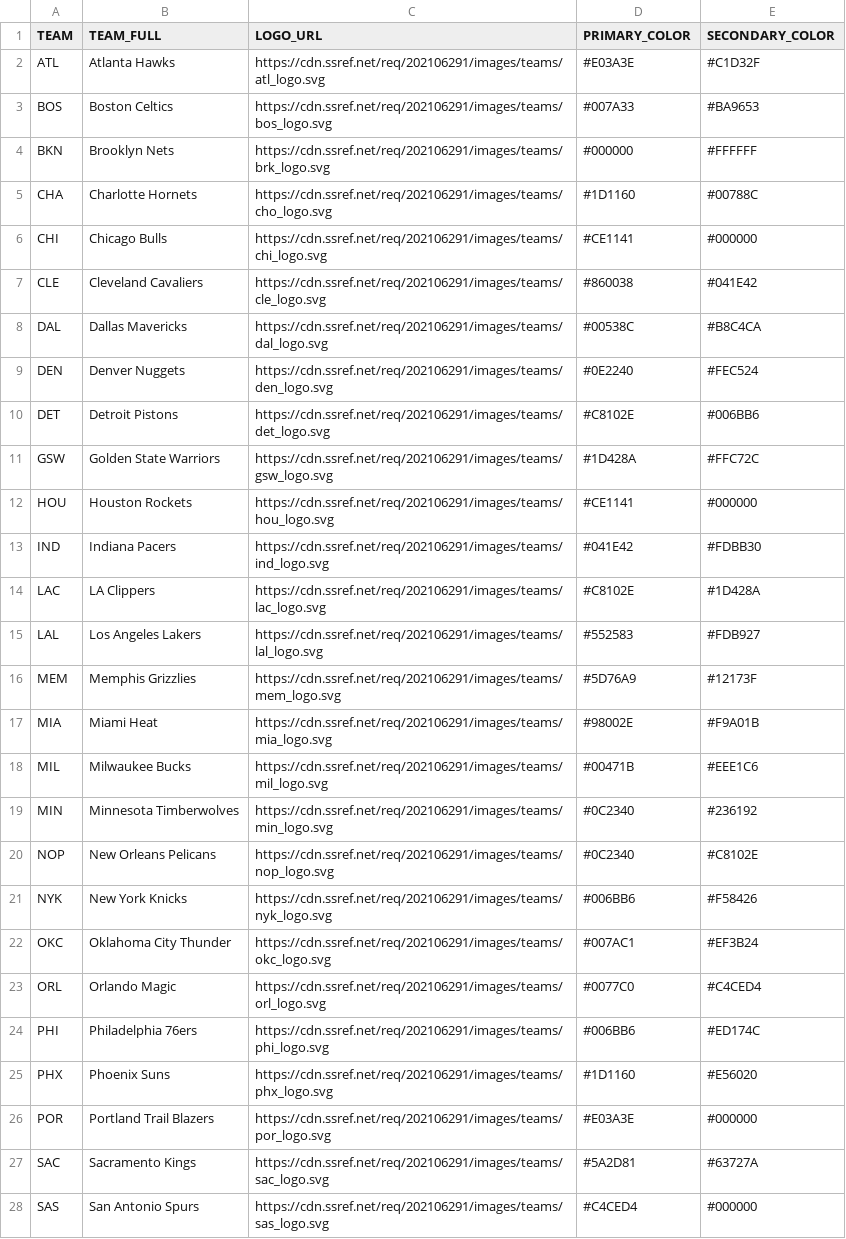
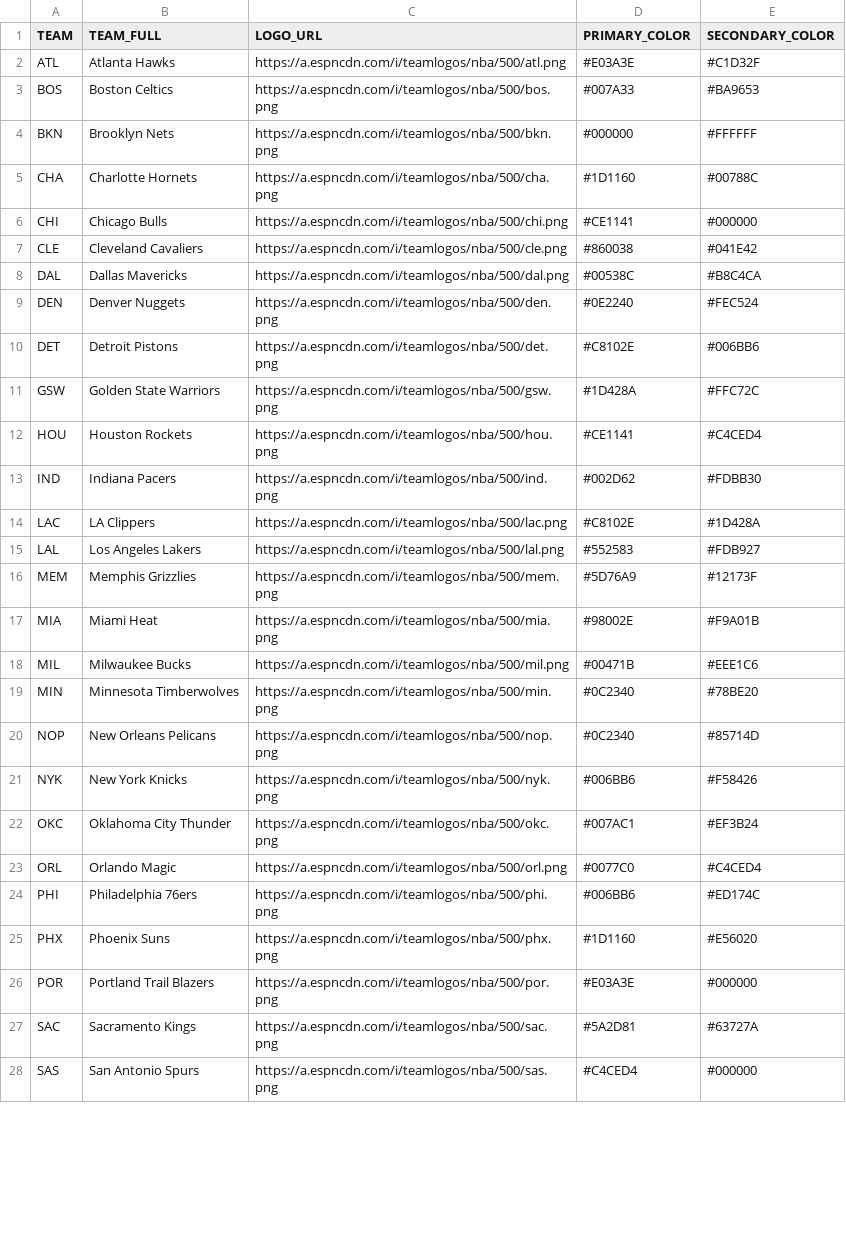
Before and after one commit to Avicha13003/NBA-Predictor, a CSV file: team_logos.csv, drawn as a sheet; only a part is shown; the diff covers the shown part only.

Commit message:
Daily dashboard update

```diff
--- a/team_logos.csv
+++ b/team_logos.csv
@@ -1,28 +1,28 @@
 TEAM,TEAM_FULL,LOGO_URL,PRIMARY_COLOR,SECONDARY_COLOR
-ATL,Atlanta Hawks,https://cdn.ssref.net/req/202106291/images/teams/atl_logo.svg,#E03A3E,#C1D32F
-BOS,Boston Celtics,https://cdn.ssref.net/req/202106291/images/teams/bos_logo.svg,#007A33,#BA9653
-BKN,Brooklyn Nets,https://cdn.ssref.net/req/202106291/images/teams/brk_logo.svg,#000000,#FFFFFF
-CHA,Charlotte Hornets,https://cdn.ssref.net/req/202106291/images/teams/cho_logo.svg,#1D1160,#00788C
-CHI,Chicago Bulls,https://cdn.ssref.net/req/202106291/images/teams/chi_logo.svg,#CE1141,#000000
-CLE,Cleveland Cavaliers,https://cdn.ssref.net/req/202106291/images/teams/cle_logo.svg,#860038,#041E42
-DAL,Dallas Mavericks,https://cdn.ssref.net/req/202106291/images/teams/dal_logo.svg,#00538C,#B8C4CA
-DEN,Denver Nuggets,https://cdn.ssref.net/req/202106291/images/teams/den_logo.svg,#0E2240,#FEC524
-DET,Detroit Pistons,https://cdn.ssref.net/req/202106291/images/teams/det_logo.svg,#C8102E,#006BB6
-GSW,Golden State Warriors,https://cdn.ssref.net/req/202106291/images/teams/gsw_logo.svg,#1D428A,#FFC72C
-HOU,Houston Rockets,https://cdn.ssref.net/req/202106291/images/teams/hou_logo.svg,#CE1141,#000000
-IND,Indiana Pacers,https://cdn.ssref.net/req/202106291/images/teams/ind_logo.svg,#041E42,#FDBB30
-LAC,LA Clippers,https://cdn.ssref.net/req/202106291/images/teams/lac_logo.svg,#C8102E,#1D428A
-LAL,Los Angeles Lakers,https://cdn.ssref.net/req/202106291/images/teams/lal_logo.svg,#552583,#FDB927
-MEM,Memphis Grizzlies,https://cdn.ssref.net/req/202106291/images/teams/mem_logo.svg,#5D76A9,#12173F
-MIA,Miami Heat,https://cdn.ssref.net/req/202106291/images/teams/mia_logo.svg,#98002E,#F9A01B
-MIL,Milwaukee Bucks,https://cdn.ssref.net/req/202106291/images/teams/mil_logo.svg,#00471B,#EEE1C6
-MIN,Minnesota Timberwolves,https://cdn.ssref.net/req/202106291/images/teams/min_logo.svg,#0C2340,#236192
-NOP,New Orleans Pelicans,https://cdn.ssref.net/req/202106291/images/teams/nop_logo.svg,#0C2340,#C8102E
-NYK,New York Knicks,https://cdn.ssref.net/req/202106291/images/teams/nyk_logo.svg,#006BB6,#F58426
-OKC,Oklahoma City Thunder,https://cdn.ssref.net/req/202106291/images/teams/okc_logo.svg,#007AC1,#EF3B24
-ORL,Orlando Magic,https://cdn.ssref.net/req/202106291/images/teams/orl_logo.svg,#0077C0,#C4CED4
-PHI,Philadelphia 76ers,https://cdn.ssref.net/req/202106291/images/teams/phi_logo.svg,#006BB6,#ED174C
-PHX,Phoenix Suns,https://cdn.ssref.net/req/202106291/images/teams/phx_logo.svg,#1D1160,#E56020
-POR,Portland Trail Blazers,https://cdn.ssref.net/req/202106291/images/teams/por_logo.svg,#E03A3E,#000000
-SAC,Sacramento Kings,https://cdn.ssref.net/req/202106291/images/teams/sac_logo.svg,#5A2D81,#63727A
-SAS,San Antonio Spurs,https://cdn.ssref.net/req/202106291/images/teams/sas_logo.svg,#C4CED4,#000000
+ATL,Atlanta Hawks,https://a.espncdn.com/i/teamlogos/nba/500/atl.png,#E03A3E,#C1D32F
+BOS,Boston Celtics,https://a.espncdn.com/i/teamlogos/nba/500/bos.png,#007A33,#BA9653
+BKN,Brooklyn Nets,https://a.espncdn.com/i/teamlogos/nba/500/bkn.png,#000000,#FFFFFF
+CHA,Charlotte Hornets,https://a.espncdn.com/i/teamlogos/nba/500/cha.png,#1D1160,#00788C
+CHI,Chicago Bulls,https://a.espncdn.com/i/teamlogos/nba/500/chi.png,#CE1141,#000000
+CLE,Cleveland Cavaliers,https://a.espncdn.com/i/teamlogos/nba/500/cle.png,#860038,#041E42
+DAL,Dallas Mavericks,https://a.espncdn.com/i/teamlogos/nba/500/dal.png,#00538C,#B8C4CA
+DEN,Denver Nuggets,https://a.espncdn.com/i/teamlogos/nba/500/den.png,#0E2240,#FEC524
+DET,Detroit Pistons,https://a.espncdn.com/i/teamlogos/nba/500/det.png,#C8102E,#006BB6
+GSW,Golden State Warriors,https://a.espncdn.com/i/teamlogos/nba/500/gsw.png,#1D428A,#FFC72C
+HOU,Houston Rockets,https://a.espncdn.com/i/teamlogos/nba/500/hou.png,#CE1141,#C4CED4
+IND,Indiana Pacers,https://a.espncdn.com/i/teamlogos/nba/500/ind.png,#002D62,#FDBB30
+LAC,LA Clippers,https://a.espncdn.com/i/teamlogos/nba/500/lac.png,#C8102E,#1D428A
+LAL,Los Angeles Lakers,https://a.espncdn.com/i/teamlogos/nba/500/lal.png,#552583,#FDB927
+MEM,Memphis Grizzlies,https://a.espncdn.com/i/teamlogos/nba/500/mem.png,#5D76A9,#12173F
+MIA,Miami Heat,https://a.espncdn.com/i/teamlogos/nba/500/mia.png,#98002E,#F9A01B
+MIL,Milwaukee Bucks,https://a.espncdn.com/i/teamlogos/nba/500/mil.png,#00471B,#EEE1C6
+MIN,Minnesota Timberwolves,https://a.espncdn.com/i/teamlogos/nba/500/min.png,#0C2340,#78BE20
+NOP,New Orleans Pelicans,https://a.espncdn.com/i/teamlogos/nba/500/nop.png,#0C2340,#85714D
+NYK,New York Knicks,https://a.espncdn.com/i/teamlogos/nba/500/nyk.png,#006BB6,#F58426
+OKC,Oklahoma City Thunder,https://a.espncdn.com/i/teamlogos/nba/500/okc.png,#007AC1,#EF3B24
+ORL,Orlando Magic,https://a.espncdn.com/i/teamlogos/nba/500/orl.png,#0077C0,#C4CED4
+PHI,Philadelphia 76ers,https://a.espncdn.com/i/teamlogos/nba/500/phi.png,#006BB6,#ED174C
+PHX,Phoenix Suns,https://a.espncdn.com/i/teamlogos/nba/500/phx.png,#1D1160,#E56020
+POR,Portland Trail Blazers,https://a.espncdn.com/i/teamlogos/nba/500/por.png,#E03A3E,#000000
+SAC,Sacramento Kings,https://a.espncdn.com/i/teamlogos/nba/500/sac.png,#5A2D81,#63727A
+SAS,San Antonio Spurs,https://a.espncdn.com/i/teamlogos/nba/500/sas.png,#C4CED4,#000000
```
Also changed, not shown: 5 edited cells elsewhere in this file.
